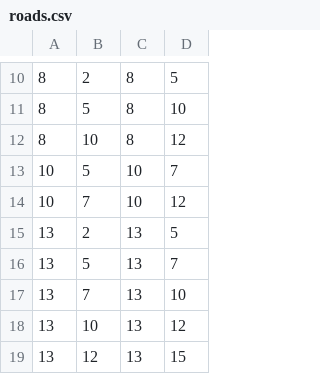
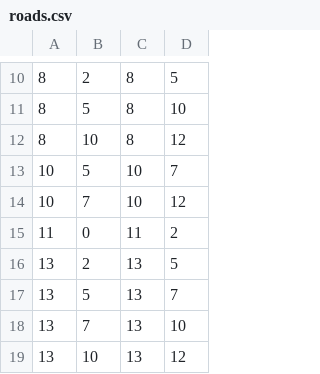
Before and after one commit to mbloms/it-appears-to-be-jammed, a CSV file: Unity/jam/Assets/Data/roads.csv, drawn as a sheet; only a part is shown, gaps mark what is left out; the shorter side is filled out with more unchanged rows.

Commit message:
fix: missing road

```diff
--- a/Unity/jam/Assets/Data/roads.csv
+++ b/Unity/jam/Assets/Data/roads.csv
@@ -14,2 +14,3 @@
 10,7,10,12
+11,0,11,2
 13,2,13,5
```
